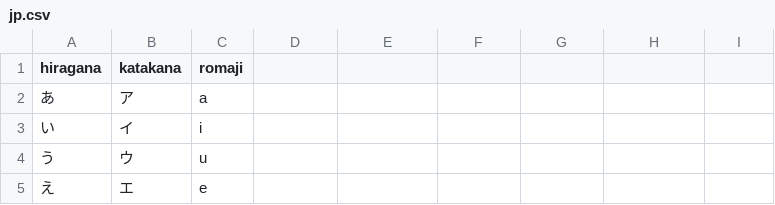
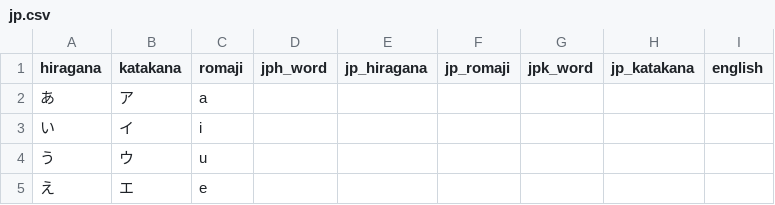
Before and after one commit to MagicienDeCode/machine_learning, a CSV file: jp/jp.csv, drawn as a sheet; only a part is shown; the diff names each change by its address in the sheet, - before the commit and + after, or states it on an @@ line.

Commit message:
add

```diff
--- a/jp/jp.csv
+++ b/jp/jp.csv
-D1: (empty)
+D1: jph_word
-E1: (empty)
+E1: jp_hiragana
-F1: (empty)
+F1: jp_romaji
-G1: (empty)
+G1: jpk_word
-H1: (empty)
+H1: jp_katakana
-I1: (empty)
+I1: english
```
